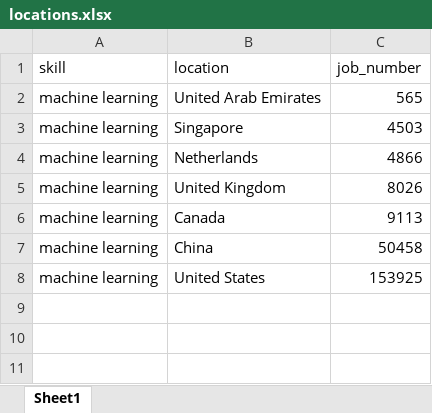
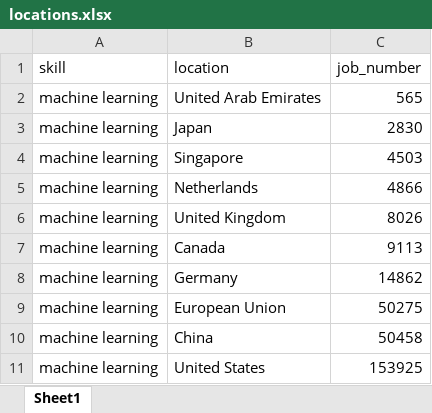
Before and after one commit to jingyanwang/skills, an Excel workbook: locations.xlsx, sheet Sheet1, drawn as a sheet; values as stored, in another font and other column widths than the file's, no borders; charts and pictures not drawn; the diff names each change by its address in the sheet, - before the commit and + after, or states it on an @@ line.

Commit message:
Update locations.xlsx

```diff
--- a/locations.xlsx (sheet Sheet1)
+++ b/locations.xlsx (sheet Sheet1)
+row 3: machine learning | Japan | 2830
+row 8: machine learning | Germany | 14862
+row 9: machine learning | European Union | 50275
```
Also changed, not shown: charts or pictures.
